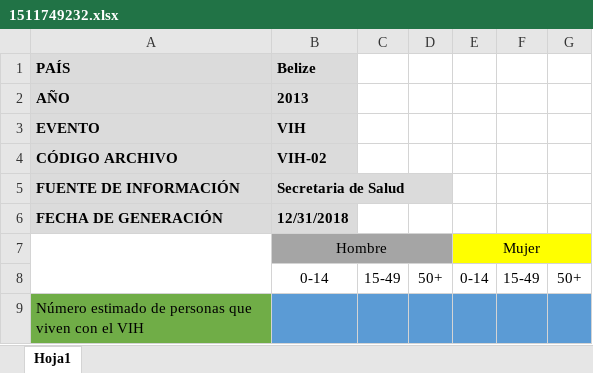
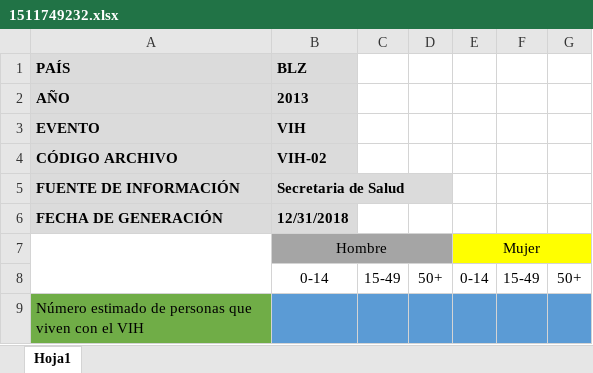
Before and after one commit to jcenteno1973/SIMEC-PEPFAR, an Excel workbook: public/storage/archivo_datos/1511749232.xlsx, sheet Hoja1, drawn as a sheet; values as stored, in another font and other column widths than the file's, no borders; the diff names each change by its address in the sheet, - before the commit and + after, or states it on an @@ line.

Commit message:
Validacion de carga de datos

```diff
--- a/public/storage/archivo_datos/1511749232.xlsx (sheet Hoja1)
+++ b/public/storage/archivo_datos/1511749232.xlsx (sheet Hoja1)
-B1: Belize
+B1: BLZ
```
Also changed, not shown: public/storage/archivo_datos/1511727996.xlsx, 13 other files.
